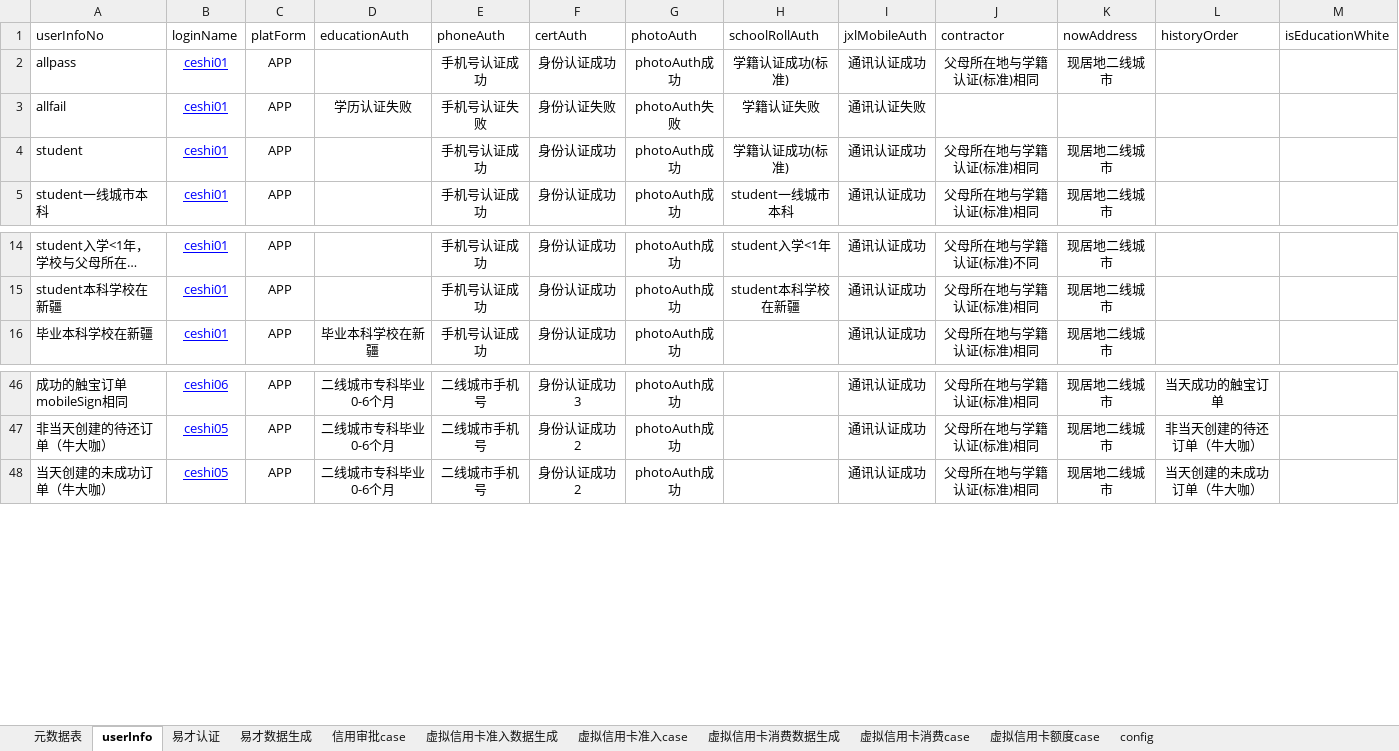
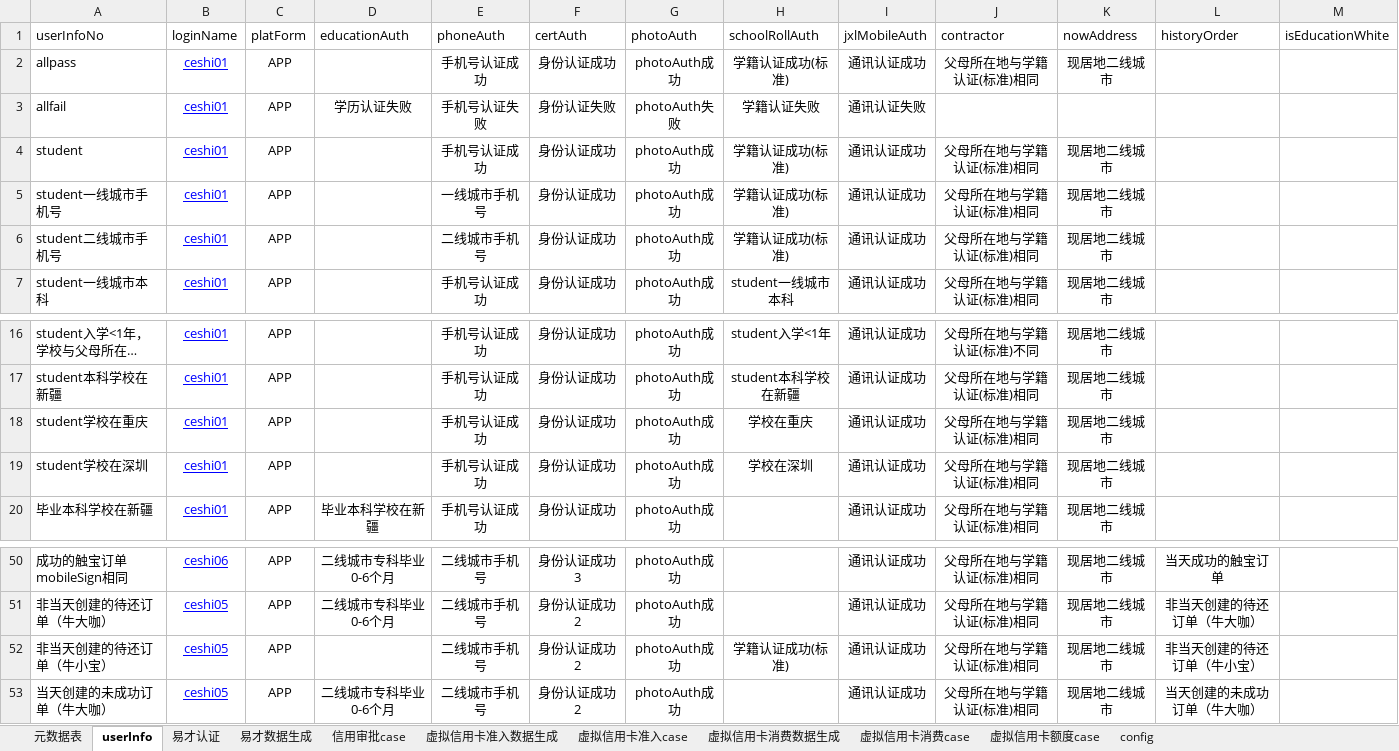
Before and after one commit to JRICHub/ApiTest, an Excel workbook: testcase.xlsx, sheet userInfo, drawn as a sheet; only a part is shown, gaps mark what is left out; long unchanged cells end in …; values as stored, in another font and other column widths than the file's, no borders; the diff names each change by its address in the sheet, - before the commit and + after, or states it on an @@ line.

```diff
--- a/testcase.xlsx (sheet userInfo)
+++ b/testcase.xlsx (sheet userInfo)
+row 5: student一线城市手机号 | ceshi01 | APP |  | 一线城市手机号 | 身份认证成功 | photoAuth成功 | 学籍认证成功(标准) | 通讯认证成功 | 父母所在地与学籍认证(标准)相同 | 现居地二线城市
+row 6: student二线城市手机号 | ceshi01 | APP |  | 二线城市手机号 | 身份认证成功 | photoAuth成功 | 学籍认证成功(标准) | 通讯认证成功 | 父母所在地与学籍认证(标准)相同 | 现居地二线城市
+row 18: student学校在重庆 | ceshi01 | APP |  | 手机号认证成功 | 身份认证成功 | photoAuth成功 | 学校在重庆 | 通讯认证成功 | 父母所在地与学籍认证(标准)相同 | 现居地二线城市
+row 19: student学校在深圳 | ceshi01 | APP |  | 手机号认证成功 | 身份认证成功 | photoAuth成功 | 学校在深圳 | 通讯认证成功 | 父母所在地与学籍认证(标准)相同 | 现居地二线城市
+row 52: 非当天创建的待还订单（牛小宝） | ceshi05 | APP |  | 二线城市手机号 | 身份认证成功2 | photoAuth成功 | 学籍认证成功(标准) | 通讯认证成功 | 父母所在地与学籍认证(标准)相同 | 现居地二线城市 | 非当天创建的待还订单（牛小宝）
```
Also changed, not shown: sheet 元数据表, NXB.xlsx, 19 other files.
